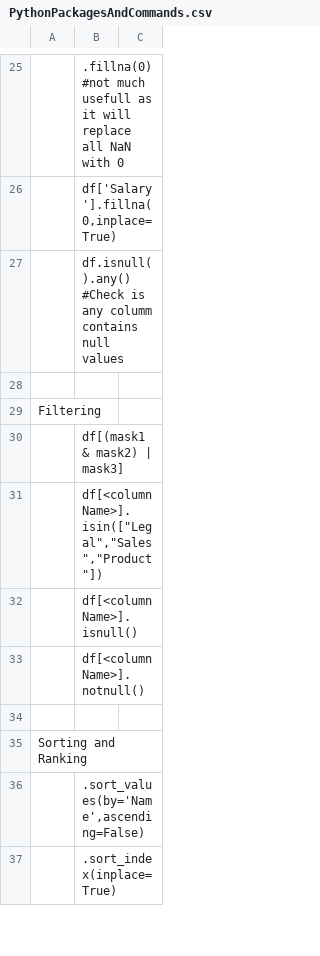
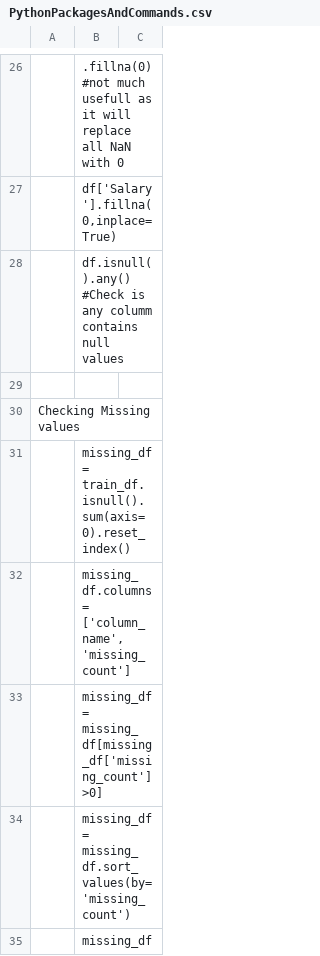
Before and after one commit to mayankaggarwal/SharedData, a CSV file: PythonPackagesAndCommands.csv, drawn as a sheet; only a part is shown, gaps mark what is left out; the shorter side is filled out with more unchanged rows; the diff covers the shown part only; the diff names each change by its address in the sheet, - before the commit and + after, or states it on an @@ line.

```diff
--- a/PythonPackagesAndCommands.csv
+++ b/PythonPackagesAndCommands.csv
+row 29: (empty)
+row 30: Checking Missing values
+row 31:  | missing_df = train_df.isnull().sum(axis=0).reset_index()
+row 32:  | missing_df.columns = ['column_name', 'missing_count']
+row 33:  | missing_df = missing_df[missing_df['missing_count']>0]
+row 34:  | missing_df = missing_df.sort_values(by='missing_count')
+row 35:  | missing_df
```
Also changed, not shown: 39 added rows and 1 edited cell elsewhere in this file, 1 other file.
